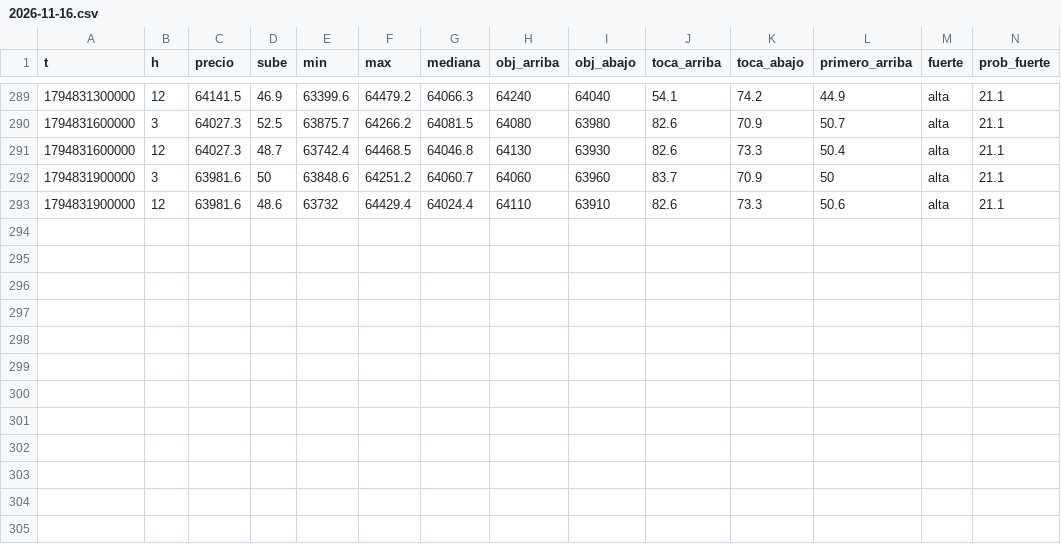
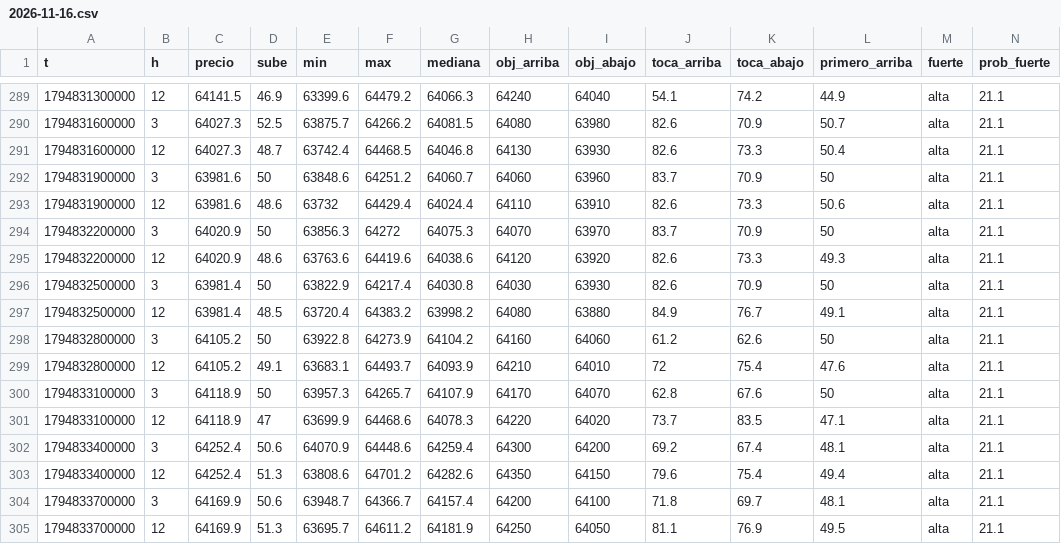
Before and after one commit to DiegoAdrian97/BTCAnalyzer, a CSV file: historial/BTC/5m/2026-11-16.csv, drawn as a sheet; only a part is shown, gaps mark what is left out; rows hold the shown columns only; the diff names each change by its address in the sheet, - before the commit and + after, or states it on an @@ line.

Commit message:
historial: 4 archivos

```diff
--- a/historial/BTC/5m/2026-11-16.csv
+++ b/historial/BTC/5m/2026-11-16.csv
+row 294: 1794832200000 | 3 | 64020.9 | 50 | 63856.3 | 64272 | 64075.3 | 64070 | 63970 | 83.7 | 70.9 | 50 | alta | 21.1
+row 295: 1794832200000 | 12 | 64020.9 | 48.6 | 63763.6 | 64419.6 | 64038.6 | 64120 | 63920 | 82.6 | 73.3 | 49.3 | alta | 21.1
+row 296: 1794832500000 | 3 | 63981.4 | 50 | 63822.9 | 64217.4 | 64030.8 | 64030 | 63930 | 82.6 | 70.9 | 50 | alta | 21.1
+row 297: 1794832500000 | 12 | 63981.4 | 48.5 | 63720.4 | 64383.2 | 63998.2 | 64080 | 63880 | 84.9 | 76.7 | 49.1 | alta | 21.1
+row 298: 1794832800000 | 3 | 64105.2 | 50 | 63922.8 | 64273.9 | 64104.2 | 64160 | 64060 | 61.2 | 62.6 | 50 | alta | 21.1
+row 299: 1794832800000 | 12 | 64105.2 | 49.1 | 63683.1 | 64493.7 | 64093.9 | 64210 | 64010 | 72 | 75.4 | 47.6 | alta | 21.1
+row 300: 1794833100000 | 3 | 64118.9 | 50 | 63957.3 | 64265.7 | 64107.9 | 64170 | 64070 | 62.8 | 67.6 | 50 | alta | 21.1
+row 301: 1794833100000 | 12 | 64118.9 | 47 | 63699.9 | 64468.6 | 64078.3 | 64220 | 64020 | 73.7 | 83.5 | 47.1 | alta | 21.1
+row 302: 1794833400000 | 3 | 64252.4 | 50.6 | 64070.9 | 64448.6 | 64259.4 | 64300 | 64200 | 69.2 | 67.4 | 48.1 | alta | 21.1
+row 303: 1794833400000 | 12 | 64252.4 | 51.3 | 63808.6 | 64701.2 | 64282.6 | 64350 | 64150 | 79.6 | 75.4 | 49.4 | alta | 21.1
+row 304: 1794833700000 | 3 | 64169.9 | 50.6 | 63948.7 | 64366.7 | 64157.4 | 64200 | 64100 | 71.8 | 69.7 | 48.1 | alta | 21.1
+row 305: 1794833700000 | 12 | 64169.9 | 51.3 | 63695.7 | 64611.2 | 64181.9 | 64250 | 64050 | 81.1 | 76.9 | 49.5 | alta | 21.1
```
Also changed, not shown: historial/BTC/15m/2026-11-16.csv, historial/BTC/30m/2026-11-16.csv, 1 other file.
